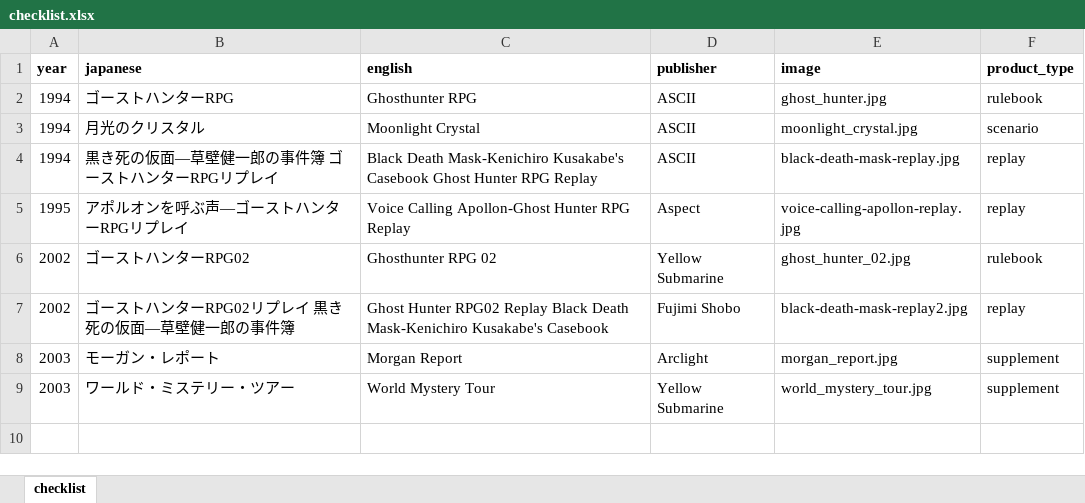
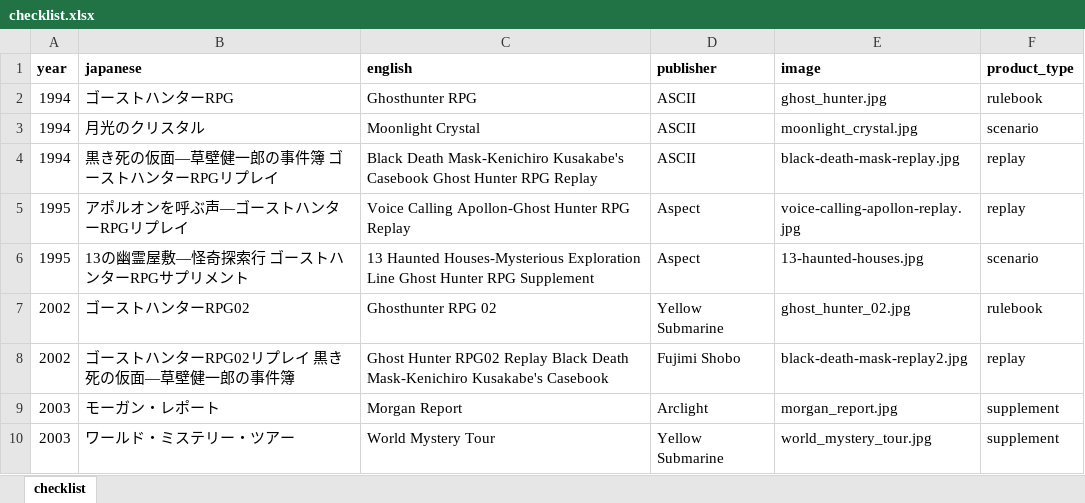
Before and after one commit to weatherspud/japanese-collectors-list, an Excel workbook: ghost-hunter/checklist.xlsx, sheet checklist, drawn as a sheet; values as stored, in another font and other column widths than the file's, no borders; the diff names each change by its address in the sheet, - before the commit and + after, or states it on an @@ line.

Commit message:
13 haunted houses

```diff
--- a/ghost-hunter/checklist.xlsx (sheet checklist)
+++ b/ghost-hunter/checklist.xlsx (sheet checklist)
+row 6: 1995 | 13の幽霊屋敷―怪奇探索行 ゴーストハンターRPGサプリメント | 13 Haunted Houses-Mysterious Exploration Line Ghost Hunter RPG Supplement | Aspect | 13-haunted-houses.jpg | scenario
```
Also changed, not shown: 4 other files.
